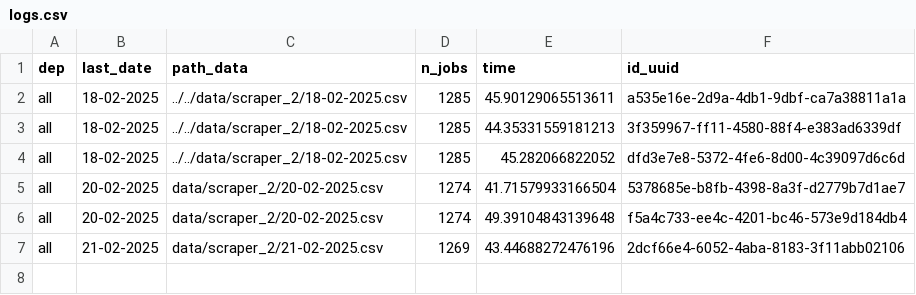
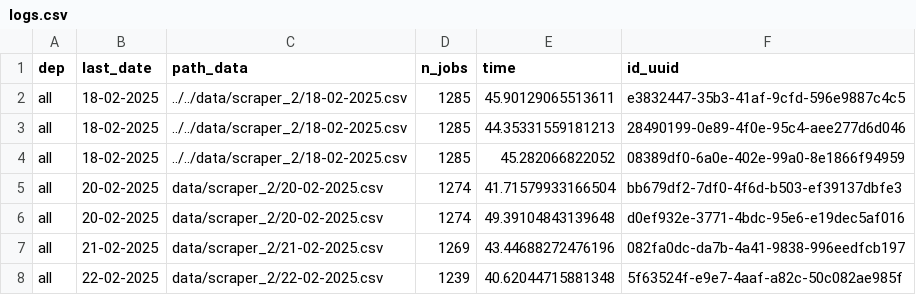
Before and after one commit to CJ2901/extract_empleos, a CSV file: scrapers/scraper_2/logs/logs.csv, drawn as a sheet.

```diff
--- a/scrapers/scraper_2/logs/logs.csv
+++ b/scrapers/scraper_2/logs/logs.csv
@@ -1,7 +1,8 @@
 dep,last_date,path_data,n_jobs,time,id_uuid
-all,18-02-2025,../../data/scraper_2/18-02-2025.csv,1285,45.90129065513611,a535e16e-2d9a-4db1-9dbf-ca7a38811a1a
-all,18-02-2025,../../data/scraper_2/18-02-2025.csv,1285,44.35331559181213,3f359967-ff11-4580-88f4-e383ad6339df
-all,18-02-2025,../../data/scraper_2/18-02-2025.csv,1285,45.282066822052,dfd3e7e8-5372-4fe6-8d00-4c39097d6c6d
-all,20-02-2025,data/scraper_2/20-02-2025.csv,1274,41.71579933166504,5378685e-b8fb-4398-8a3f-d2779b7d1ae7
-all,20-02-2025,data/scraper_2/20-02-2025.csv,1274,49.39104843139648,f5a4c733-ee4c-4201-bc46-573e9d184db4
-all,21-02-2025,data/scraper_2/21-02-2025.csv,1269,43.44688272476196,2dcf66e4-6052-4aba-8183-3f11abb02106
+all,18-02-2025,../../data/scraper_2/18-02-2025.csv,1285,45.90129065513611,e3832447-35b3-41af-9cfd-596e9887c4c5
+all,18-02-2025,../../data/scraper_2/18-02-2025.csv,1285,44.35331559181213,28490199-0e89-4f0e-95c4-aee277d6d046
+all,18-02-2025,../../data/scraper_2/18-02-2025.csv,1285,45.282066822052,08389df0-6a0e-402e-99a0-8e1866f94959
+all,20-02-2025,data/scraper_2/20-02-2025.csv,1274,41.71579933166504,bb679df2-7df0-4f6d-b503-ef39137dbfe3
+all,20-02-2025,data/scraper_2/20-02-2025.csv,1274,49.39104843139648,d0ef932e-3771-4bdc-95e6-e19dec5af016
+all,21-02-2025,data/scraper_2/21-02-2025.csv,1269,43.44688272476196,082fa0dc-da7b-4a41-9838-996eedfcb197
+all,22-02-2025,data/scraper_2/22-02-2025.csv,1239,40.62044715881348,5f63524f-e9e7-4aaf-a82c-50c082ae985f
```
Also changed, not shown: scrapers/scraper_1/logs/logs.csv, 2 other files.
